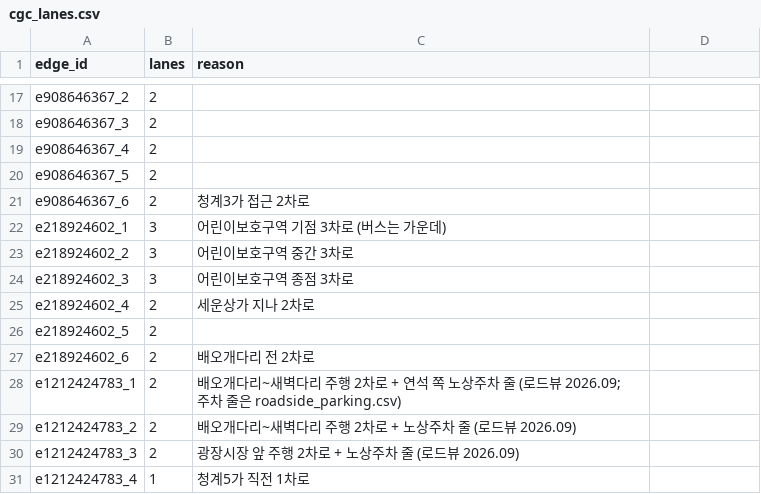
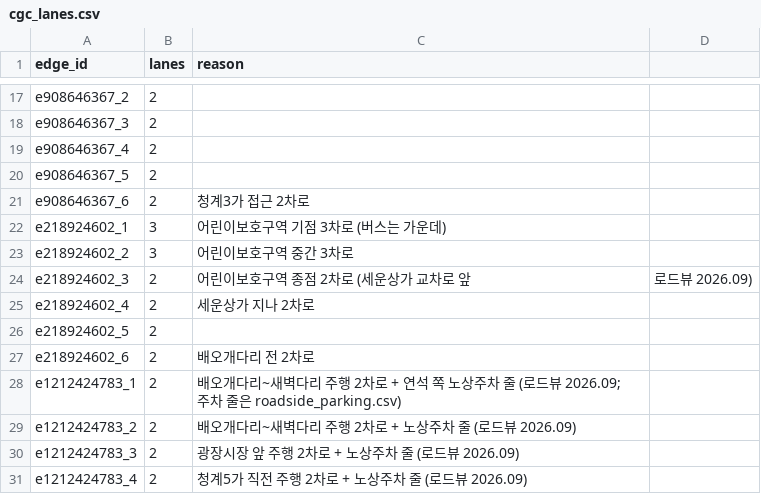
Before and after one commit to TranserZ/Artificial-Intelligence-and-Control-for-Autonomous-Driving, a CSV file: data/road_data/cgc_lanes.csv, drawn as a sheet; only a part is shown, gaps mark what is left out.

```diff
--- a/data/road_data/cgc_lanes.csv
+++ b/data/road_data/cgc_lanes.csv
@@ -23,3 +23,3 @@ e218924602_1,3,어린이보호구역 기점 3차로 (버스는 가운데)
 e218924602_2,3,어린이보호구역 중간 3차로
-e218924602_3,3,어린이보호구역 종점 3차로
+e218924602_3,2,어린이보호구역 종점 2차로 (세운상가 교차로 앞, 로드뷰 2026.09)
 e218924602_4,2,세운상가 지나 2차로
@@ -30,2 +30,2 @@ e1212424783_2,2,배오개다리~새벽다리 주행 2차로 + 노상주차 줄 (
 e1212424783_3,2,광장시장 앞 주행 2차로 + 노상주차 줄 (로드뷰 2026.09)
-e1212424783_4,1,청계5가 직전 1차로
+e1212424783_4,2,청계5가 직전 주행 2차로 + 노상주차 줄 (로드뷰 2026.09)
```
Also changed, not shown: data/road_data/school_zones.csv, 1 other file.
